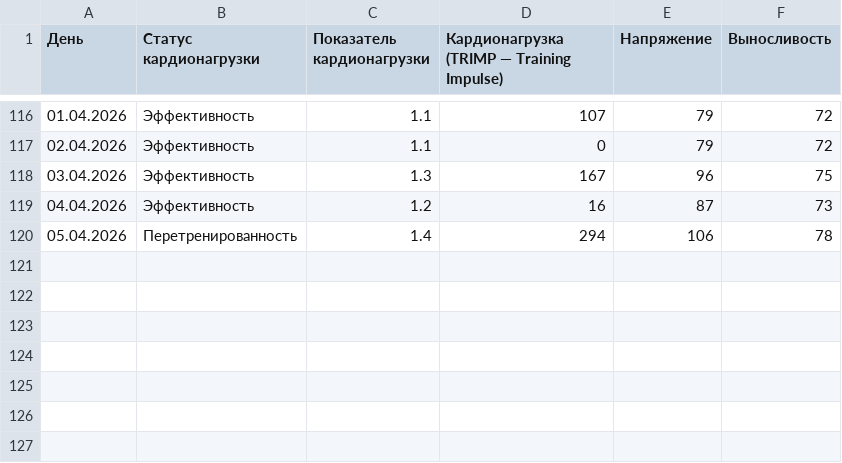
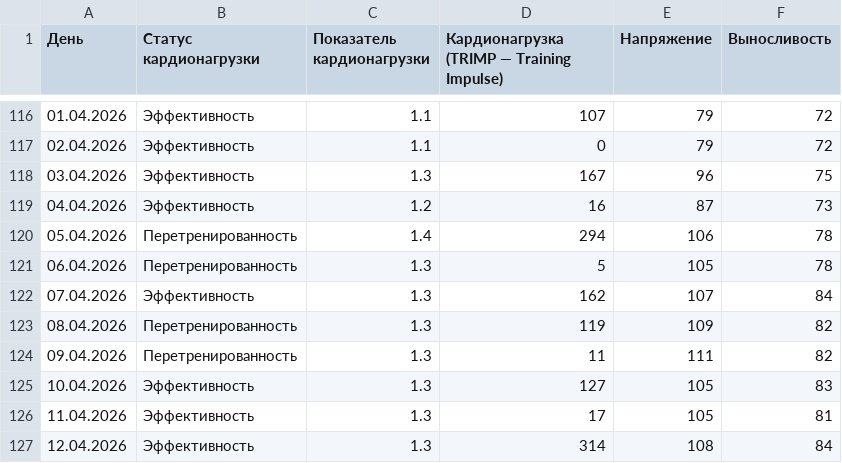
Before and after one commit to martynov-alex/workout, a CSV file: cardio load/cardio load data from polar flow.csv, drawn as a sheet; only a part is shown, gaps mark what is left out.

```diff
--- a/cardio load/cardio load data from polar flow.csv
+++ b/cardio load/cardio load data from polar flow.csv
@@ -120 +120,8 @@
 05.04.2026,Перетренированность,1.4,294,106,78
+06.04.2026,Перетренированность,1.3,5,105,78
+07.04.2026,Эффективность,1.3,162,107,84
+08.04.2026,Перетренированность,1.3,119,109,82
+09.04.2026,Перетренированность,1.3,11,111,82
+10.04.2026,Эффективность,1.3,127,105,83
+11.04.2026,Эффективность,1.3,17,105,81
+12.04.2026,Эффективность,1.3,314,108,84
```
Also changed, not shown: training log/training log.csv, training plan/training plan.csv, 18 other files.
